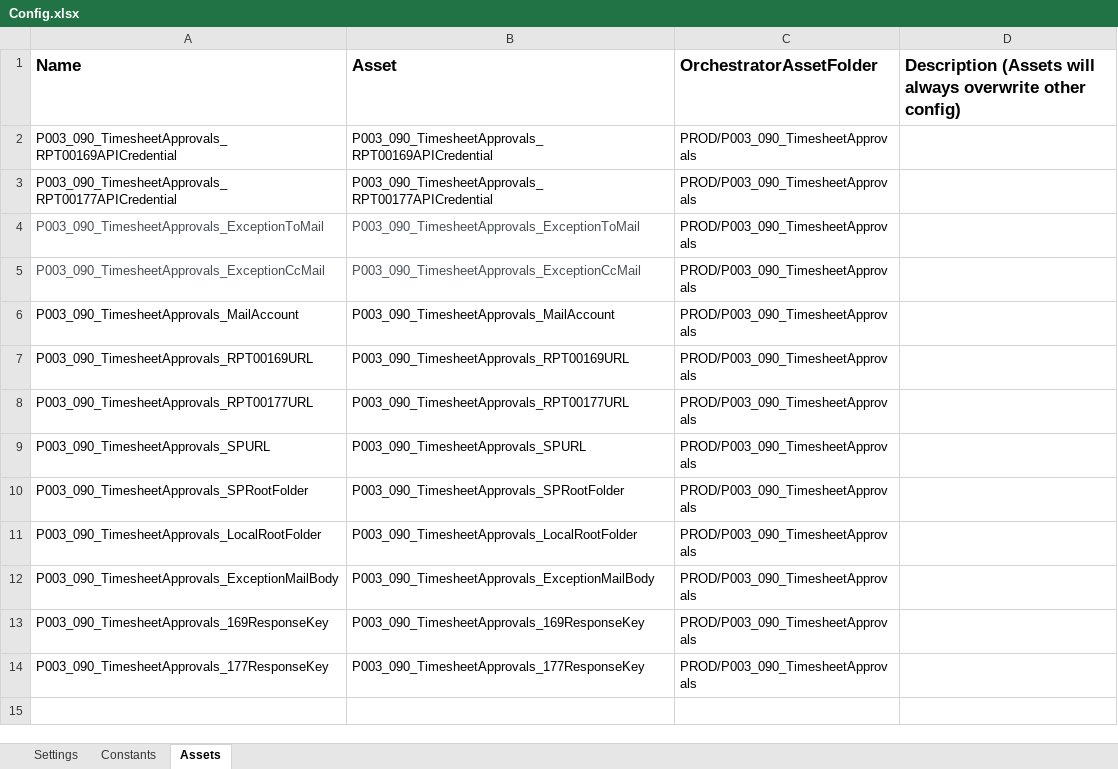
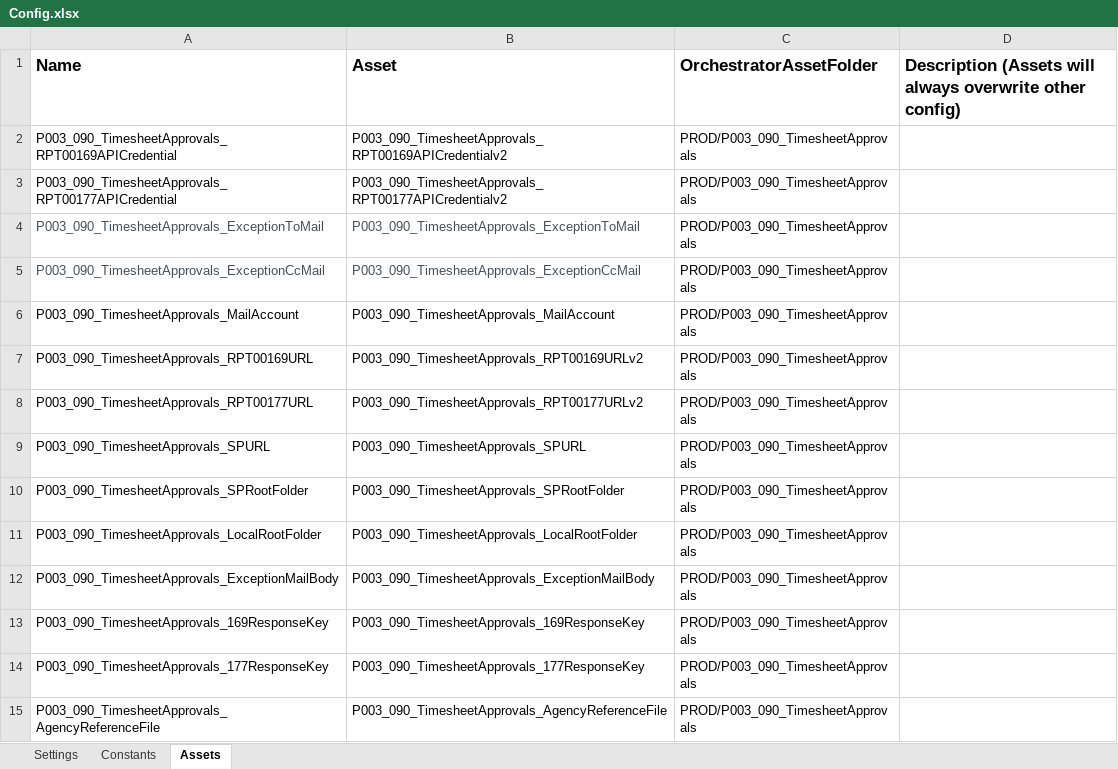
Before and after one commit to ok-omes-escrow/P003_090_TimesheetApprovals_Dispatcher, an Excel workbook: Data/Config.xlsx, sheet Assets, drawn as a sheet; values as stored, in another font and other column widths than the file's, no borders; the diff names each change by its address in the sheet, - before the commit and + after, or states it on an @@ line.

```diff
--- a/Data/Config.xlsx (sheet Assets)
+++ b/Data/Config.xlsx (sheet Assets)
-B2 (Asset): P003_090_TimesheetApprovals_RPT00169APICredential
+B2 (Asset): P003_090_TimesheetApprovals_RPT00169APICredentialv2
-B3 (Asset): P003_090_TimesheetApprovals_RPT00177APICredential
+B3 (Asset): P003_090_TimesheetApprovals_RPT00177APICredentialv2
-B7 (Asset): P003_090_TimesheetApprovals_RPT00169URL
+B7 (Asset): P003_090_TimesheetApprovals_RPT00169URLv2
-B8 (Asset): P003_090_TimesheetApprovals_RPT00177URL
+B8 (Asset): P003_090_TimesheetApprovals_RPT00177URLv2
+row 15: P003_090_TimesheetApprovals_AgencyReferenceFile | P003_090_TimesheetApprovals_AgencyReferenceFile | PROD/P003_090_TimesheetApprovals
```
Also changed, not shown: sheet Settings, formulas that keep their value, 37 other files.
